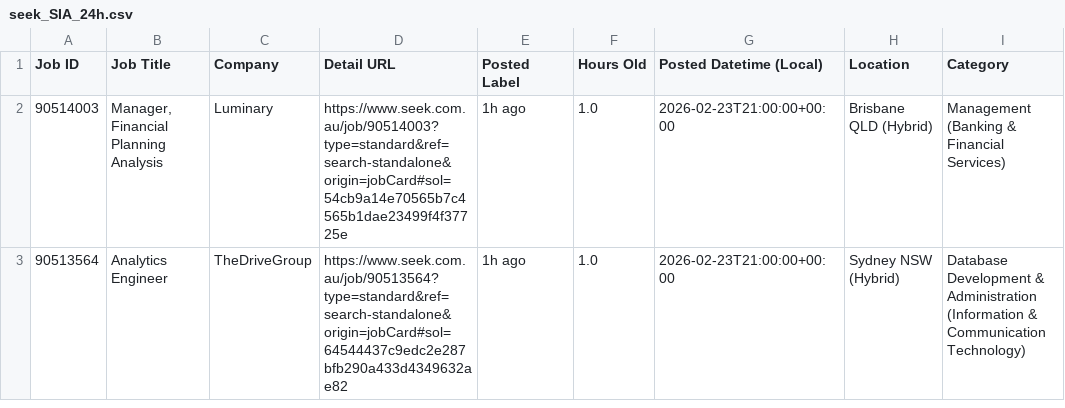
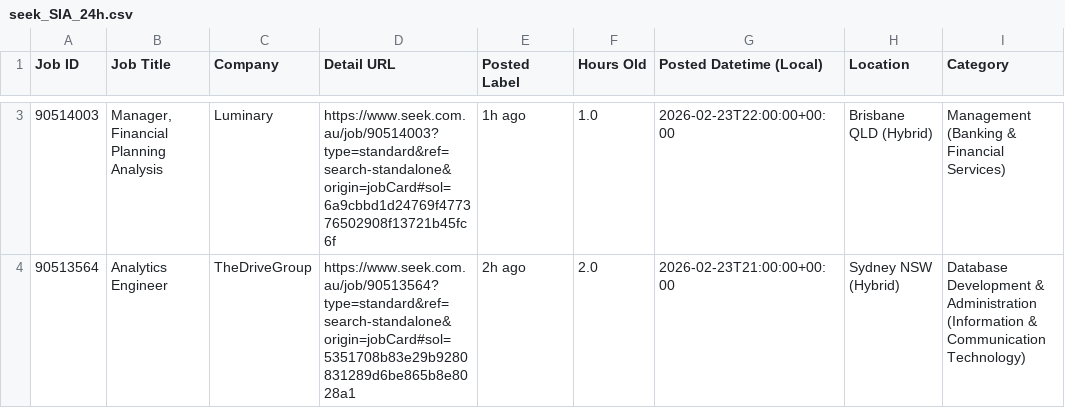
Before and after one commit to TIMXSHI/JobScrapper_SEEK_BA.BI, a CSV file: seek_SIA_24h.csv, drawn as a sheet; only a part is shown, gaps mark what is left out; addresses are those after the commit; the diff covers the shown part only; the diff names each change by its address in the sheet, - before the commit and + after, or states it on an @@ line.

```diff
--- a/seek_SIA_24h.csv
+++ b/seek_SIA_24h.csv
-D3 (Detail URL): https://www.seek.com.au/job/90514003?type=standard&ref=search-standalone&origin=jobCard#sol=54cb9a14e70565b7c4565b1dae23499f4f37725e
+D3 (Detail URL): https://www.seek.com.au/job/90514003?type=standard&ref=search-standalone&origin=jobCard#sol=6a9cbbd1d24769f477376502908f13721b45fc6f
-G3 (Posted Datetime (Local)): 2026-02-23T21:00:00+00:00
+G3 (Posted Datetime (Local)): 2026-02-23T22:00:00+00:00
-D4 (Detail URL): https://www.seek.com.au/job/90513564?type=standard&ref=search-standalone&origin=jobCard#sol=64544437c9edc2e287bfb290a433d4349632ae82
+D4 (Detail URL): https://www.seek.com.au/job/90513564?type=standard&ref=search-standalone&origin=jobCard#sol=5351708b83e29b9280831289d6be865b8e8028a1
-E4 (Posted Label): 1h ago
+E4 (Posted Label): 2h ago
-F4 (Hours Old): 1.0
+F4 (Hours Old): 2.0
```
Also changed, not shown: 1 added row elsewhere in this file, seek_MLAI_24h.csv.
